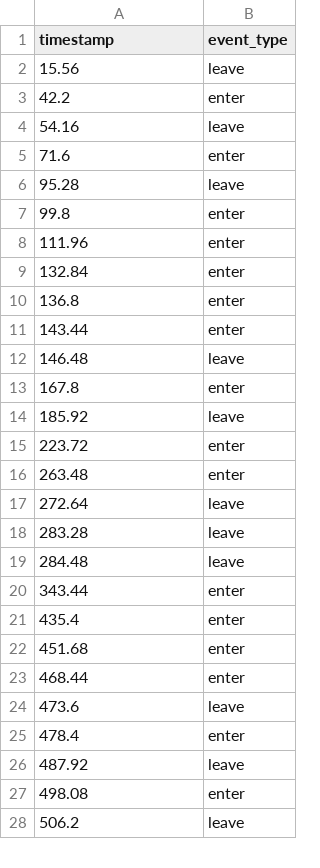
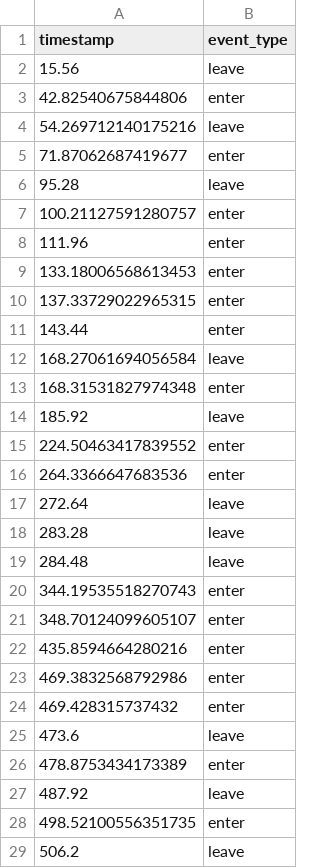
Before and after one commit to tototmek/bee-counter, a CSV file: data/experiments/manual-annotation/tunel0.csv, drawn as a sheet; only a part is shown; the diff covers the shown part only.

```diff
--- a/data/experiments/manual-annotation/tunel0.csv
+++ b/data/experiments/manual-annotation/tunel0.csv
@@ -2,16 +2,16 @@ timestamp,event_type
 15.56,leave
-42.2,enter
-54.16,leave
-71.6,enter
+42.82540675844806,enter
+54.269712140175216,leave
+71.87062687419677,enter
 95.28,leave
-99.8,enter
+100.21127591280757,enter
 111.96,enter
-132.84,enter
-136.8,enter
+133.18006568613453,enter
+137.33729022965315,enter
 143.44,enter
-146.48,leave
-167.8,enter
+168.27061694056584,leave
+168.31531827974348,enter
 185.92,leave
-223.72,enter
-263.48,enter
+224.50463417839552,enter
+264.3366647683536,enter
 272.64,leave
@@ -19,10 +19,11 @@ timestamp,event_type
 284.48,leave
-343.44,enter
-435.4,enter
-451.68,enter
-468.44,enter
+344.19535518270743,enter
+348.70124099605107,enter
+435.8594664280216,enter
+469.3832568792986,enter
+469.428315737432,enter
 473.6,leave
-478.4,enter
+478.8753434173389,enter
 487.92,leave
-498.08,enter
+498.52100556351735,enter
 506.2,leave
```
Also changed, not shown: 3 added rows, 5 removed rows and 82 edited cells elsewhere in this file, 4 other files.
